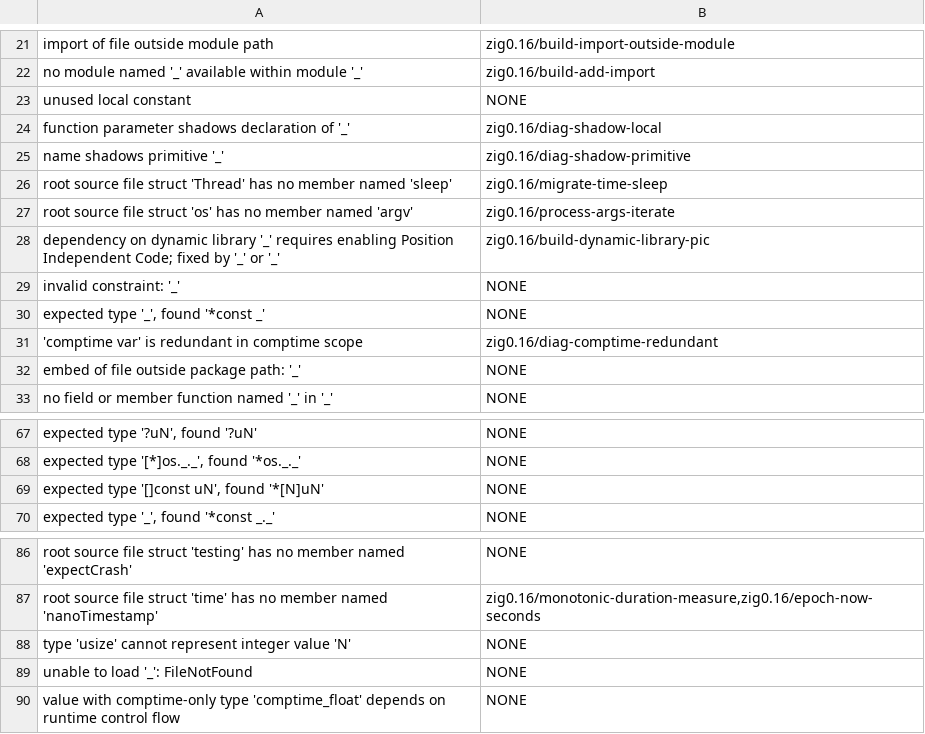
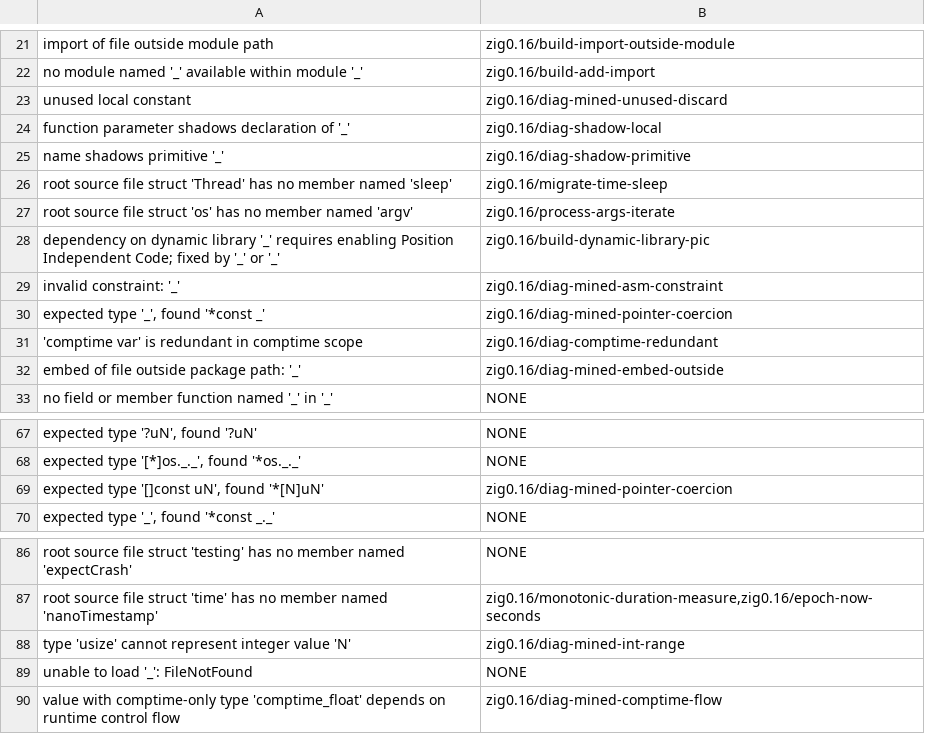
Before and after one commit to DannyBaanks/pyzig-rag, a TSV file: eval/mined_labels.tsv, drawn as a sheet; only a part is shown, gaps mark what is left out; the diff covers the shown part only.

Commit message:
diag: recetas minadas 0.16, firma PIC y etiquetas

```diff
--- a/eval/mined_labels.tsv
+++ b/eval/mined_labels.tsv
@@ -22,3 +22,3 @@ import of file outside module path	zig0.16/build-import-outside-module
 no module named '_' available within module '_'	zig0.16/build-add-import
-unused local constant	NONE
+unused local constant	zig0.16/diag-mined-unused-discard
 function parameter shadows declaration of '_'	zig0.16/diag-shadow-local
@@ -28,6 +28,6 @@ root source file struct 'os' has no member named 'argv'	zig0.16/process-args-ite
 dependency on dynamic library '_' requires enabling Position Independent Code; fixed by '_' or '_'	zig0.16/build-dynamic-library-pic
-invalid constraint: '_'	NONE
-expected type '_', found '*const _'	NONE
+invalid constraint: '_'	zig0.16/diag-mined-asm-constraint
+expected type '_', found '*const _'	zig0.16/diag-mined-pointer-coercion
 'comptime var' is redundant in comptime scope	zig0.16/diag-comptime-redundant
-embed of file outside package path: '_'	NONE
+embed of file outside package path: '_'	zig0.16/diag-mined-embed-outside
 no field or member function named '_' in '_'	NONE
@@ -68,3 +68,3 @@ expected type '?uN', found '?uN'	NONE
 expected type '[*]os._._', found '*os._._'	NONE
-expected type '[]const uN', found '*[N]uN'	NONE
+expected type '[]const uN', found '*[N]uN'	zig0.16/diag-mined-pointer-coercion
 expected type '_', found '*const _._'	NONE
@@ -87,4 +87,4 @@ root source file struct 'testing' has no member named 'expectCrash'	NONE
 root source file struct 'time' has no member named 'nanoTimestamp'	zig0.16/monotonic-duration-measure,zig0.16/epoch-now-seconds
-type 'usize' cannot represent integer value 'N'	NONE
+type 'usize' cannot represent integer value 'N'	zig0.16/diag-mined-int-range
 unable to load '_': FileNotFound	NONE
-value with comptime-only type 'comptime_float' depends on runtime control flow	NONE
+value with comptime-only type 'comptime_float' depends on runtime control flow	zig0.16/diag-mined-comptime-flow
```
Also changed, not shown: 13 edited cells elsewhere in this file, 4 other files.
